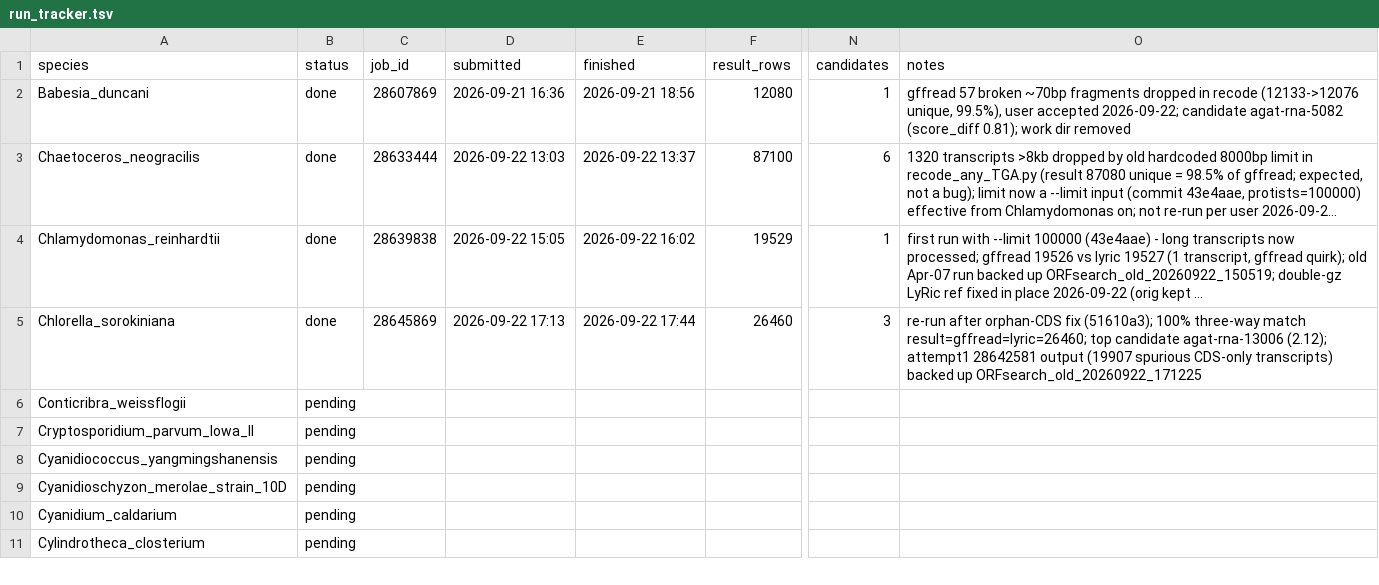
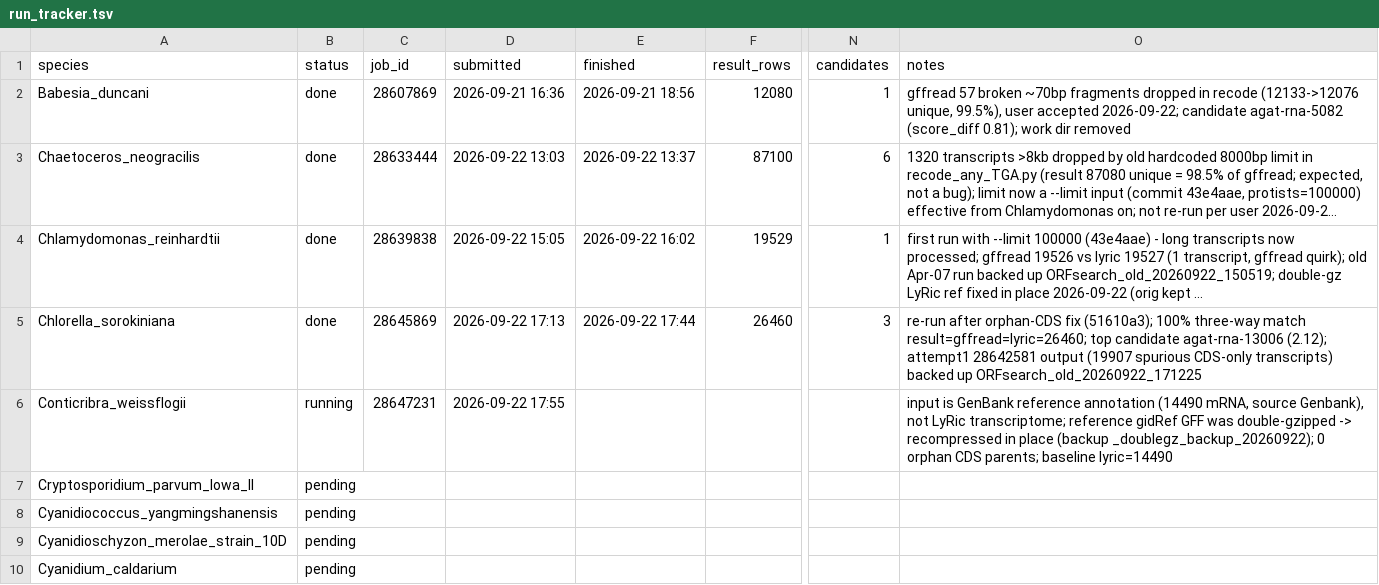
Before and after one commit to Iseultl/readthrough, a TSV file: run_tracker.tsv, drawn as a sheet; only a part is shown, gaps mark what is left out; the shorter side is filled out with more unchanged rows; long unchanged cells end in …; the diff names each change by its address in the sheet, - before the commit and + after, or states it on an @@ line.

Commit message:
Tracker: Conticribra_weissflogii running (28647231); double-gz ref fixed

```diff
--- a/run_tracker.tsv
+++ b/run_tracker.tsv
-B6 (status): pending
+B6 (status): running
-C6 (job_id): (empty)
+C6 (job_id): 28647231
-D6 (submitted): (empty)
+D6 (submitted): 2026-09-22 17:55
-O6 (notes): (empty)
+O6 (notes): input is GenBank reference annotation (14490 mRNA, source Genbank), not LyRic transcriptome; reference gidRef GFF was double-gzipped -> recompressed in place (backup _doublegz_backup_20260922); 0 orphan CDS parents; baseline lyric=14490
```
